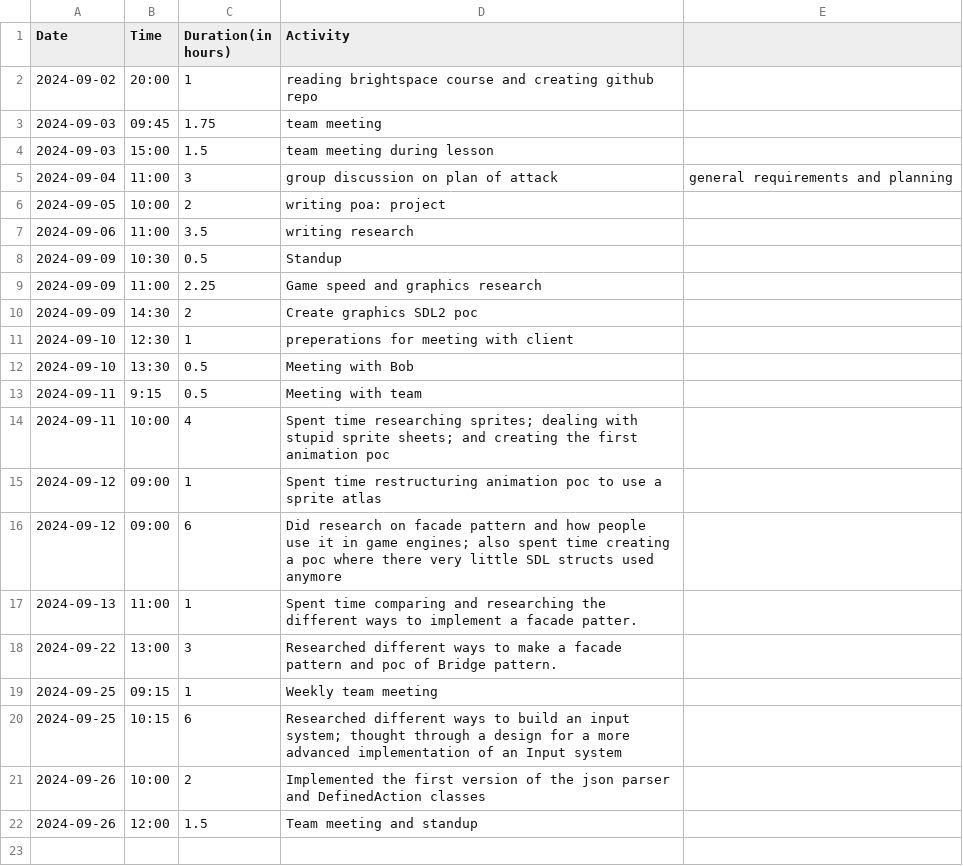
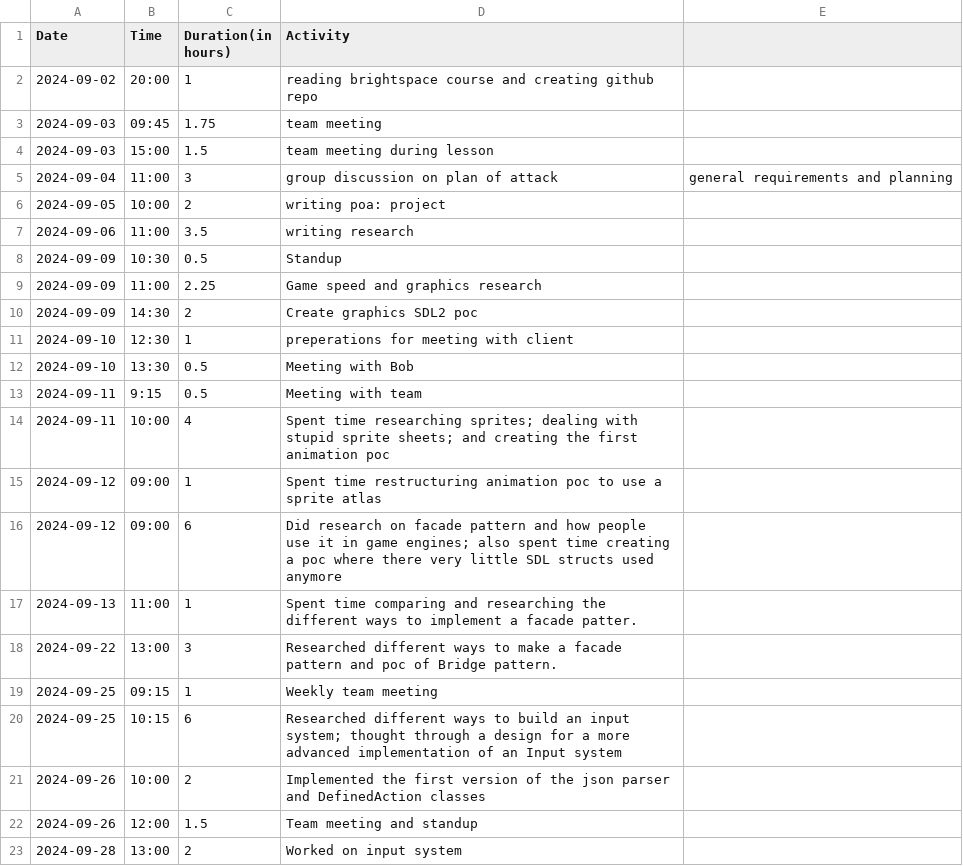
Before and after one commit to Seger01/GameEngine, a CSV file: docs/timesheets/seger_sheet.csv, drawn as a sheet.

Commit message:
timehseet change

```diff
--- a/docs/timesheets/seger_sheet.csv
+++ b/docs/timesheets/seger_sheet.csv
@@ -22 +22,2 @@ Date,Time,Duration(in hours),Activity
 2024-09-26, 12:00, 1.5 , Team meeting and standup
+2024-09-28, 13:00, 2   , Worked on input system
```
